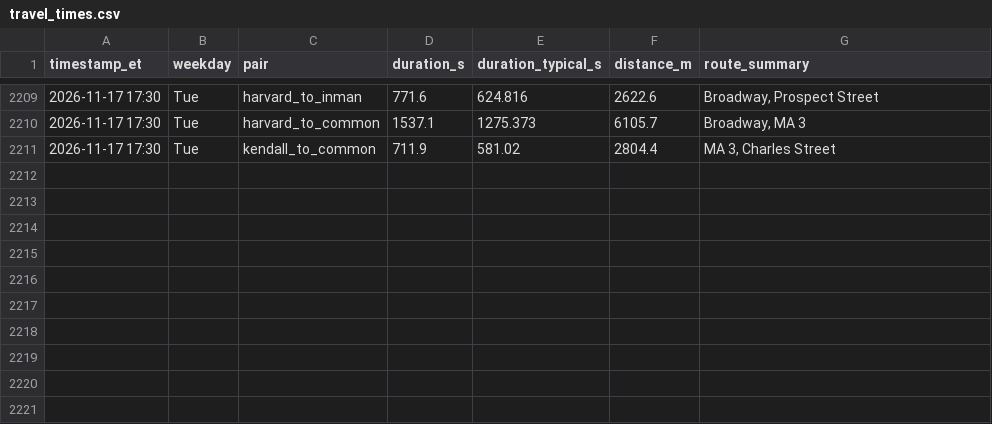
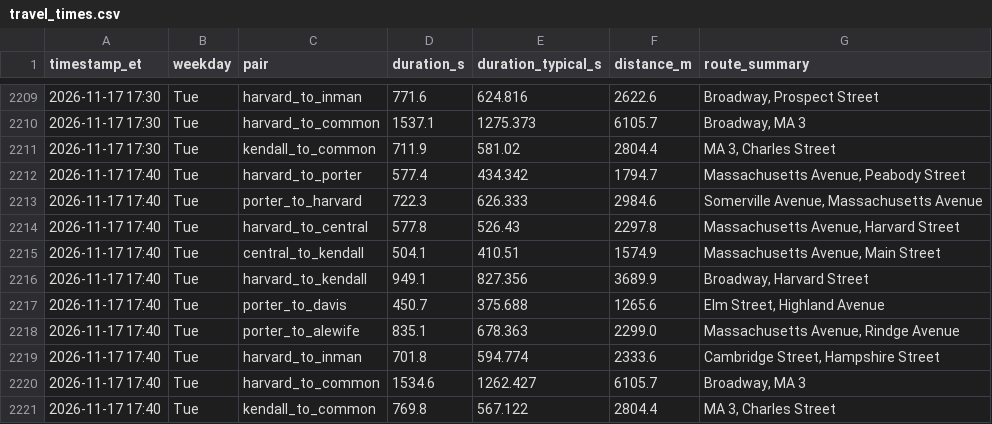
Before and after one commit to sonnywang2005/traffic-harvest, a CSV file: data/travel_times.csv, drawn as a sheet; only a part is shown, gaps mark what is left out; the diff names each change by its address in the sheet, - before the commit and + after, or states it on an @@ line.

Commit message:
harvest 2026-11-17T22:40Z

```diff
--- a/data/travel_times.csv
+++ b/data/travel_times.csv
+row 2212: 2026-11-17 17:40 | Tue | harvard_to_porter | 577.4 | 434.342 | 1794.7 | Massachusetts Avenue, Peabody Street
+row 2213: 2026-11-17 17:40 | Tue | porter_to_harvard | 722.3 | 626.333 | 2984.6 | Somerville Avenue, Massachusetts Avenue
+row 2214: 2026-11-17 17:40 | Tue | harvard_to_central | 577.8 | 526.43 | 2297.8 | Massachusetts Avenue, Harvard Street
+row 2215: 2026-11-17 17:40 | Tue | central_to_kendall | 504.1 | 410.51 | 1574.9 | Massachusetts Avenue, Main Street
+row 2216: 2026-11-17 17:40 | Tue | harvard_to_kendall | 949.1 | 827.356 | 3689.9 | Broadway, Harvard Street
+row 2217: 2026-11-17 17:40 | Tue | porter_to_davis | 450.7 | 375.688 | 1265.6 | Elm Street, Highland Avenue
+row 2218: 2026-11-17 17:40 | Tue | porter_to_alewife | 835.1 | 678.363 | 2299.0 | Massachusetts Avenue, Rindge Avenue
+row 2219: 2026-11-17 17:40 | Tue | harvard_to_inman | 701.8 | 594.774 | 2333.6 | Cambridge Street, Hampshire Street
+row 2220: 2026-11-17 17:40 | Tue | harvard_to_common | 1534.6 | 1262.427 | 6105.7 | Broadway, MA 3
+row 2221: 2026-11-17 17:40 | Tue | kendall_to_common | 769.8 | 567.122 | 2804.4 | MA 3, Charles Street
```
